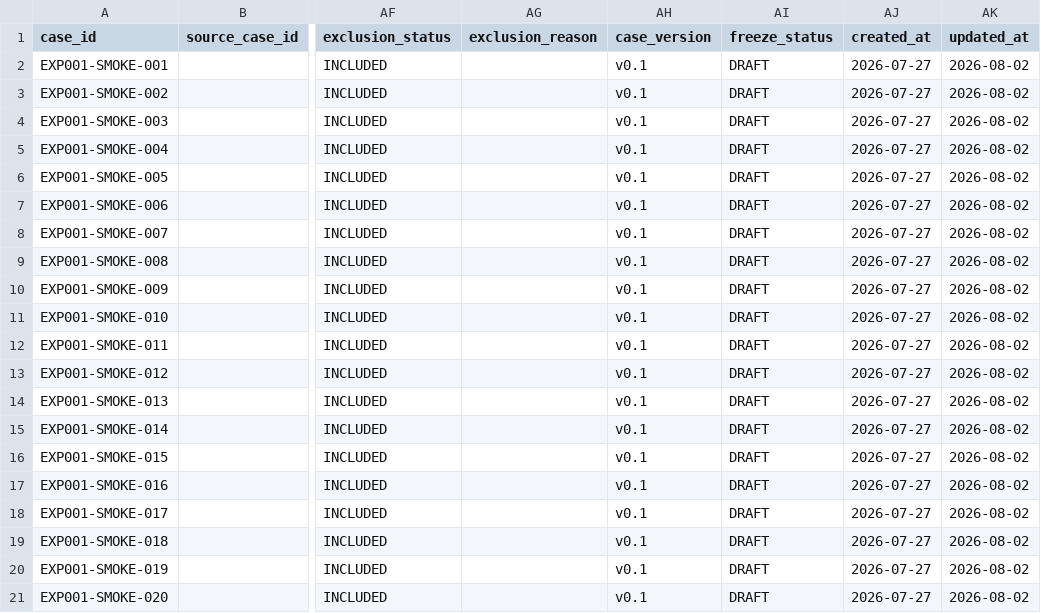
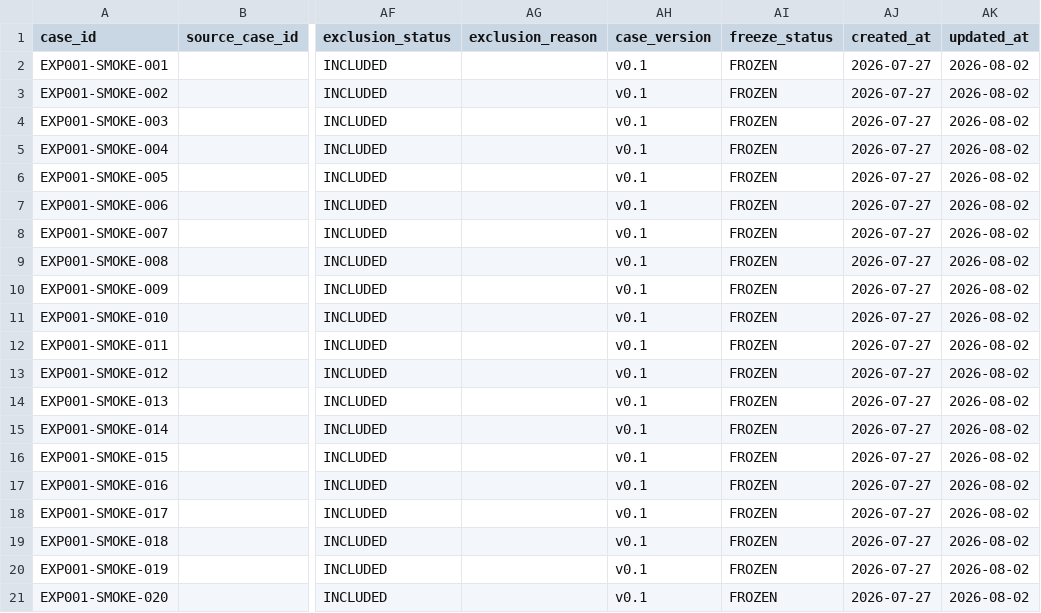
Before and after one commit to neomundi-io/neomundi-metrology-validation, a CSV file: experiments/EXP-001/EXP-001_smoke_test_20_cases_FR.csv, drawn as a sheet; only a part is shown, gaps mark what is left out; the diff names each change by its address in the sheet, - before the commit and + after, or states it on an @@ line.

Commit message:
experiment: geler le corpus smoke test EXP-001 v0.1
Reinserted previously removed smoke test cases for validation.

```diff
--- a/experiments/EXP-001/EXP-001_smoke_test_20_cases_FR.csv
+++ b/experiments/EXP-001/EXP-001_smoke_test_20_cases_FR.csv
-AI2:AI21 (freeze_status): DRAFT
+AI2:AI21 (freeze_status): FROZEN
```
